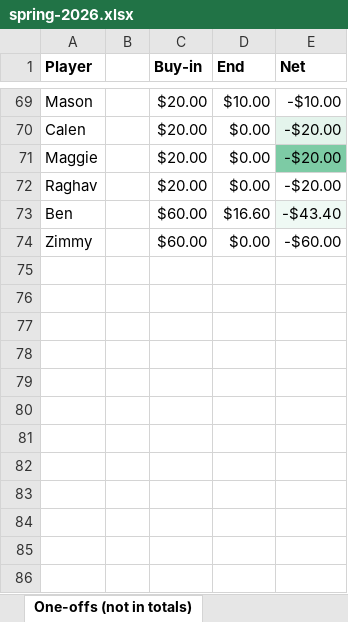
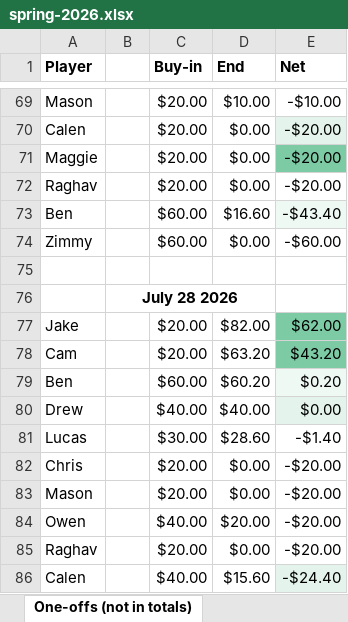
Before and after one commit to bwgoulet/poker-stats, an Excel workbook: data/spring-2026.xlsx, sheet One-offs (not in totals), drawn as a sheet; only a part is shown, gaps mark what is left out; values as stored, in another font and other column widths than the file's, no borders; charts and pictures and conditional formats not drawn; the diff names each change by its address in the sheet, - before the commit and + after, or states it on an @@ line.

Commit message:
Update stats 7/28

```diff
--- a/data/spring-2026.xlsx (sheet One-offs (not in totals))
+++ b/data/spring-2026.xlsx (sheet One-offs (not in totals))
+row 75: (empty)
+row 76:  | July 28 2026
+row 77: Jake |  | $20.00 | $82.00 | $62.00
+row 78: Cam |  | $20.00 | $63.20 | $43.20
+row 79: Ben |  | $60.00 | $60.20 | $0.20
+row 80: Drew |  | $40.00 | $40.00 | $0.00
+row 81: Lucas |  | $30.00 | $28.60 | -$1.40
+row 82: Chris |  | $20.00 | $0.00 | -$20.00
+row 83: Mason |  | $20.00 | $0.00 | -$20.00
+row 84: Owen |  | $40.00 | $20.00 | -$20.00
+row 85: Raghav |  | $20.00 | $0.00 | -$20.00
+row 86: Calen |  | $40.00 | $15.60 | -$24.40
```
